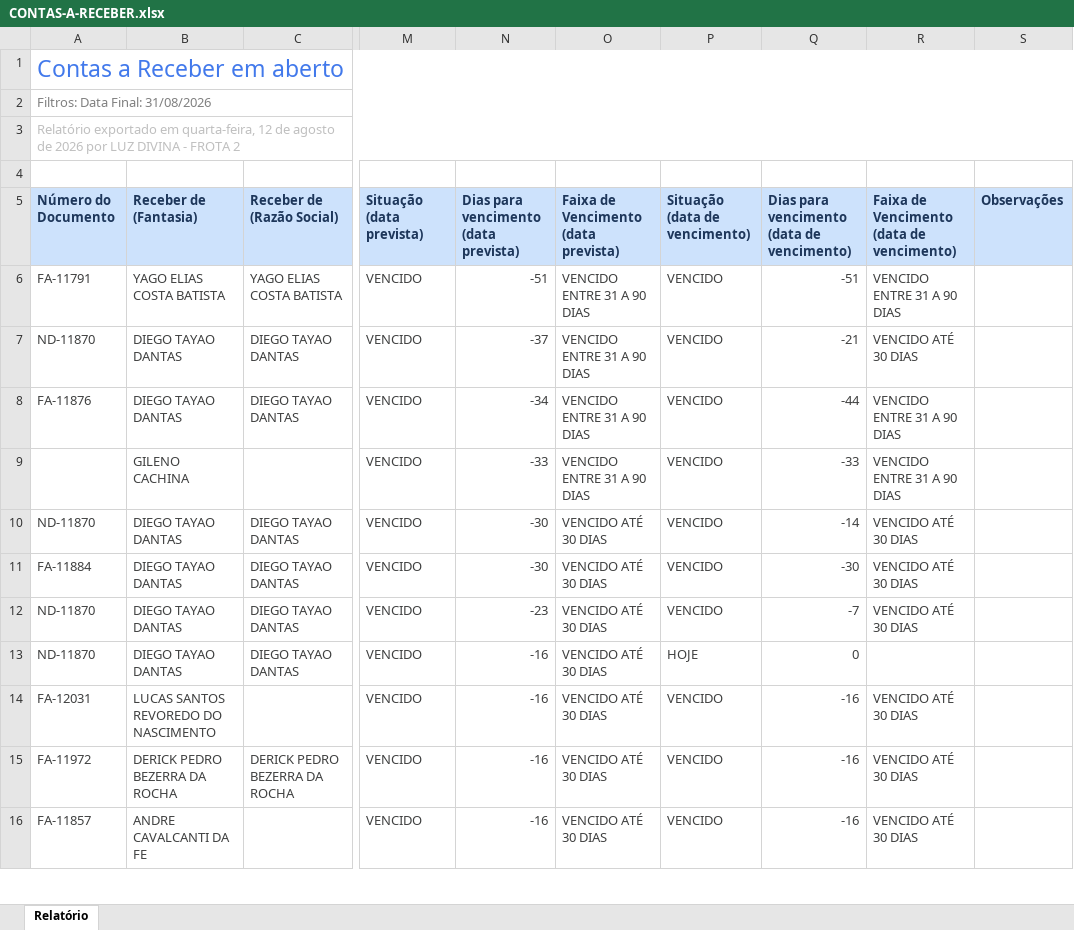
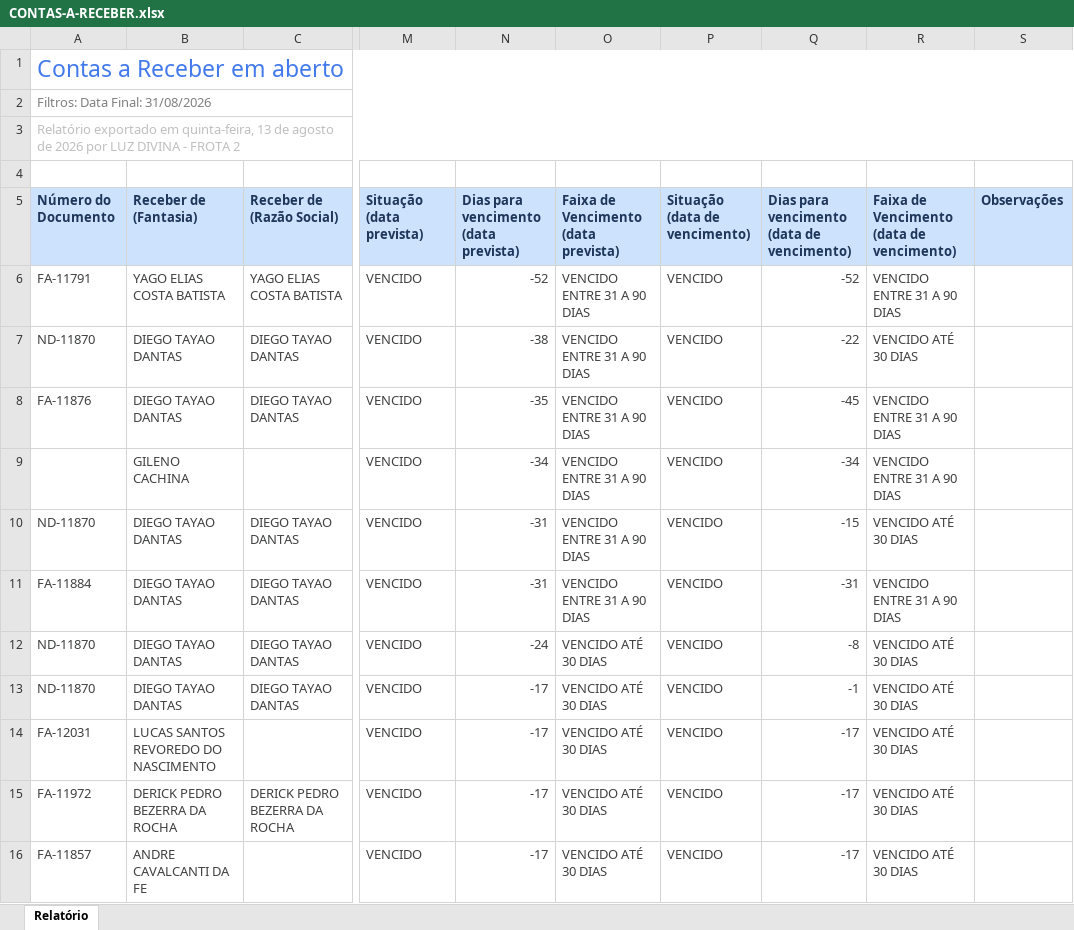
Before and after one commit to grupoativuz/Dashboard-Ativuz, an Excel workbook: planilhas/CONTAS-A-RECEBER.xlsx, sheet Relatório, drawn as a sheet; only a part is shown, gaps mark what is left out; values as stored, in another font and other column widths than the file's, no borders; the diff covers the shown part only; the diff names each change by its address in the sheet, - before the commit and + after, or states it on an @@ line.

Commit message:
chore: atualiza CONTAS-A-RECEBER.xlsx via automação (Gmail)

```diff
--- a/planilhas/CONTAS-A-RECEBER.xlsx (sheet Relatório)
+++ b/planilhas/CONTAS-A-RECEBER.xlsx (sheet Relatório)
-A3 (Número do Documento): …exportado em quarta-feira, 12 de agosto…
+A3 (Número do Documento): …exportado em quinta-feira, 13 de agosto…
-N6: -51
+N6: -52
-Q6: -51
+Q6: -52
-N7: -37
+N7: -38
-Q7: -21
+Q7: -22
-N8: -34
+N8: -35
-Q8: -44
+Q8: -45
-N9: -33
+N9: -34
-Q9: -33
+Q9: -34
-N10:N11: -30
+N10:N11: -31
-O10:O11: VENCIDO ATÉ 30 DIAS
+O10:O11: VENCIDO ENTRE 31 A 90 DIAS
-Q10: -14
+Q10: -15
-Q11: -30
+Q11: -31
-R11: VENCIDO ATÉ 30 DIAS
+R11: VENCIDO ENTRE 31 A 90 DIAS
-N12: -23
+N12: -24
-Q12: -7
+Q12: -8
-N13:N16: -16
+N13:N16: -17
-P13 (Situação (data de vencimento)): HOJE
+P13 (Situação (data de vencimento)): VENCIDO
-Q13: 0
+Q13: -1
-R13: (empty)
+R13: VENCIDO ATÉ 30 DIAS
-Q14:Q16: -16
+Q14:Q16: -17
```
Also changed, not shown: 180 edited cells elsewhere in this sheet.
